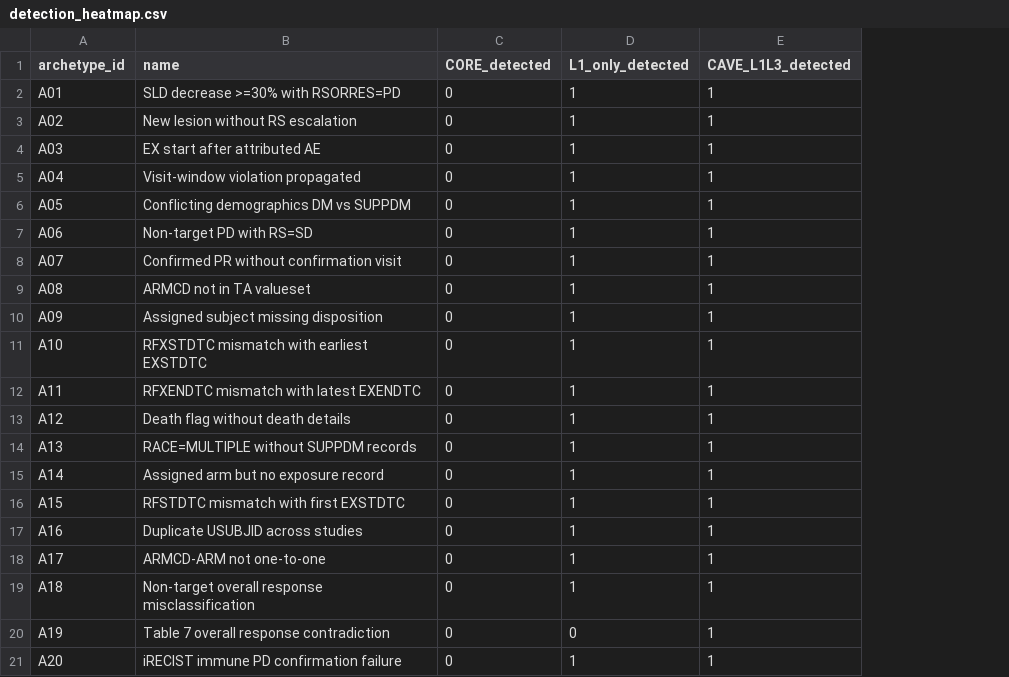
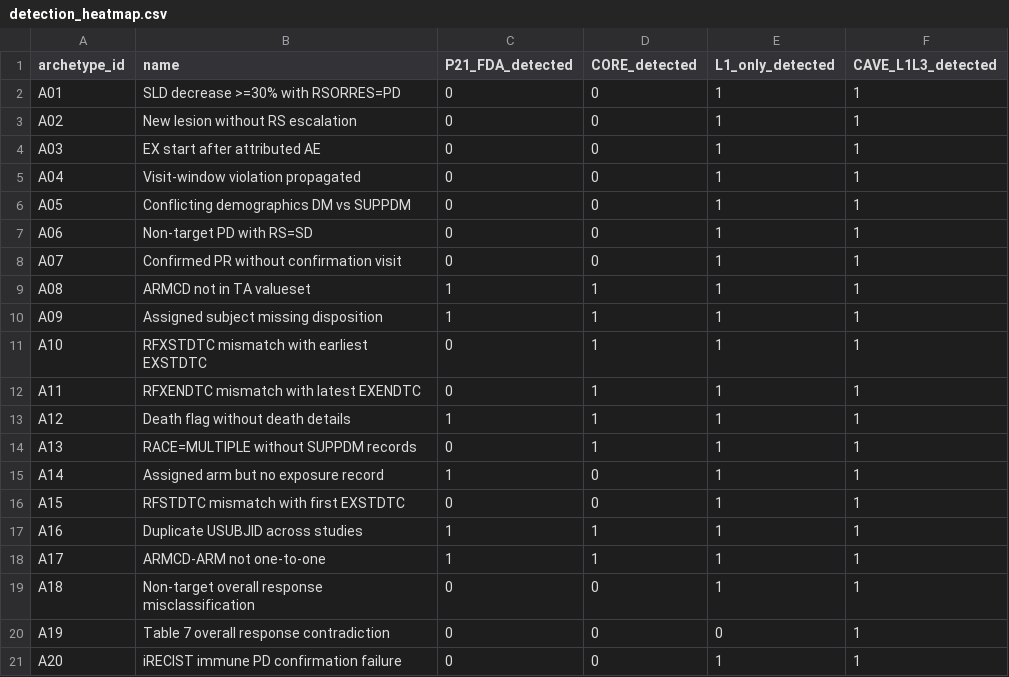
Before and after one commit to yanmingyu92/CAVE-Onc-Benchmark, a CSV file: docs/figures/detection_heatmap.csv, drawn as a sheet; addresses are those after the commit; the diff names each change by its address in the sheet, - before the commit and + after, or states it on an @@ line.

Commit message:
Update figures: correct heatmap baselines, de-mix Fig1/Fig3, add scaling+realdata
- detection_heatmap.csv: fixed CORE column (was stale 0/20 -> 8/20) and added
  the Pinnacle 21 FDA baseline column (6/20); now matches the manuscript Table.
- render_figures.py: 4-column heatmap; relabeled Fig3 clean-data L1 baseline
  (not CORE); de-mixed Fig1 output boxes; removed in-image titles; added the
  supplementary scaling (Fig S1) and real-data transfer (Fig S2) figures and a
  PNG->TIFF + PDF vector export path.

```diff
--- a/docs/figures/detection_heatmap.csv
+++ b/docs/figures/detection_heatmap.csv
+column C (P21_FDA_detected), rows 2-21: 0 | 0 | 0 | 0 | 0 | 0 | 0 | 1 | 1 | 0 | 0 | 1 | 0 | 1 | 0 | 1 | 1 | 0 | 0 | 0
-D9:D14 (CORE_detected): 0
+D9:D14 (CORE_detected): 1
-D17:D18 (CORE_detected): 0
+D17:D18 (CORE_detected): 1
```
Also changed, not shown: 4 other files.
